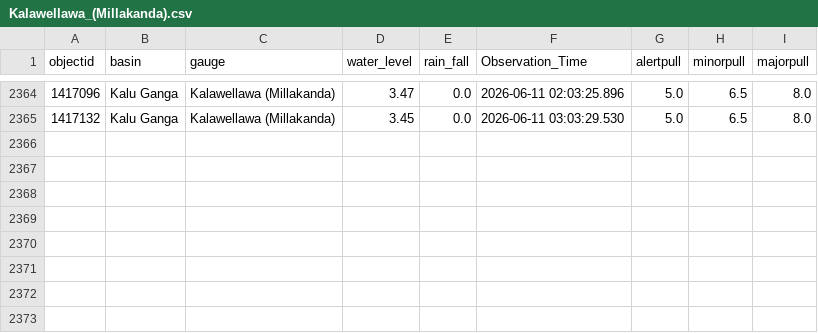
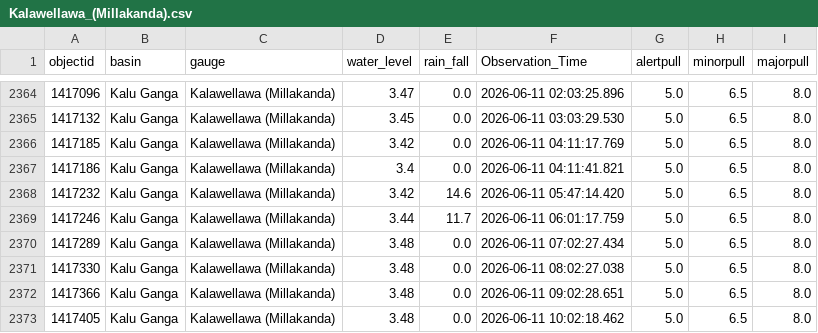
Before and after one commit to hhumal/Irrigation-Dept-Manual-River-Gauge-Readings, a CSV file: Station_Rainfall_CSVs/Kalawellawa_(Millakanda).csv, drawn as a sheet; only a part is shown, gaps mark what is left out.

```diff
--- a/Station_Rainfall_CSVs/Kalawellawa_(Millakanda).csv
+++ b/Station_Rainfall_CSVs/Kalawellawa_(Millakanda).csv
@@ -2365 +2365,9 @@ objectid,basin,gauge,water_level,rain_fall,Observation_Time,alertpull,minorpull,
 1417132,Kalu Ganga,Kalawellawa (Millakanda),3.45,0.0,2026-06-11 03:03:29.530,5.0,6.5,8.0
+1417185,Kalu Ganga,Kalawellawa (Millakanda),3.42,0.0,2026-06-11 04:11:17.769,5.0,6.5,8.0
+1417186,Kalu Ganga,Kalawellawa (Millakanda),3.4,0.0,2026-06-11 04:11:41.821,5.0,6.5,8.0
+1417232,Kalu Ganga,Kalawellawa (Millakanda),3.42,14.6,2026-06-11 05:47:14.420,5.0,6.5,8.0
+1417246,Kalu Ganga,Kalawellawa (Millakanda),3.44,11.7,2026-06-11 06:01:17.759,5.0,6.5,8.0
+1417289,Kalu Ganga,Kalawellawa (Millakanda),3.48,0.0,2026-06-11 07:02:27.434,5.0,6.5,8.0
+1417330,Kalu Ganga,Kalawellawa (Millakanda),3.48,0.0,2026-06-11 08:02:27.038,5.0,6.5,8.0
+1417366,Kalu Ganga,Kalawellawa (Millakanda),3.48,0.0,2026-06-11 09:02:28.651,5.0,6.5,8.0
+1417405,Kalu Ganga,Kalawellawa (Millakanda),3.48,0.0,2026-06-11 10:02:18.462,5.0,6.5,8.0
```
Also changed, not shown: Station_Rainfall_CSVs/Moragaswewa.csv, Station_Rainfall_CSVs/Nagalagam_Street.csv, 37 other files.
